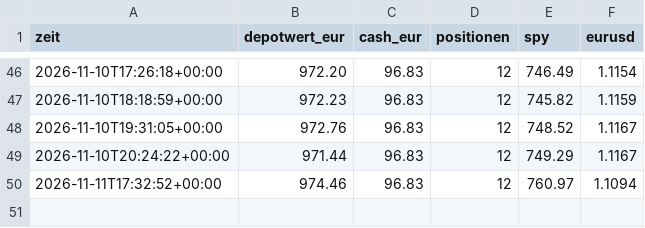
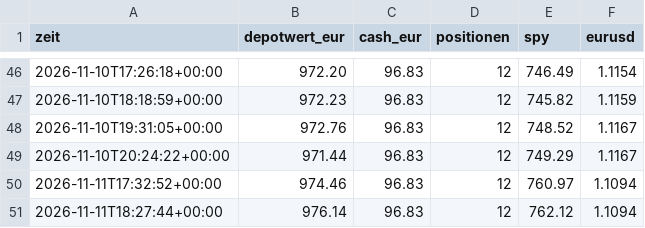
Before and after one commit to tomschmidt872/trader-bot, a CSV file: trader/sim/equity.csv, drawn as a sheet; only a part is shown, gaps mark what is left out.

```diff
--- a/trader/sim/equity.csv
+++ b/trader/sim/equity.csv
@@ -50 +50,2 @@ zeit,depotwert_eur,cash_eur,positionen,spy,eurusd
 2026-11-11T17:32:52+00:00,974.46,96.83,12,760.97,1.1094
+2026-11-11T18:27:44+00:00,976.14,96.83,12,762.12,1.1094
```
Also changed, not shown: docs/data/equity.csv, 14 other files.
